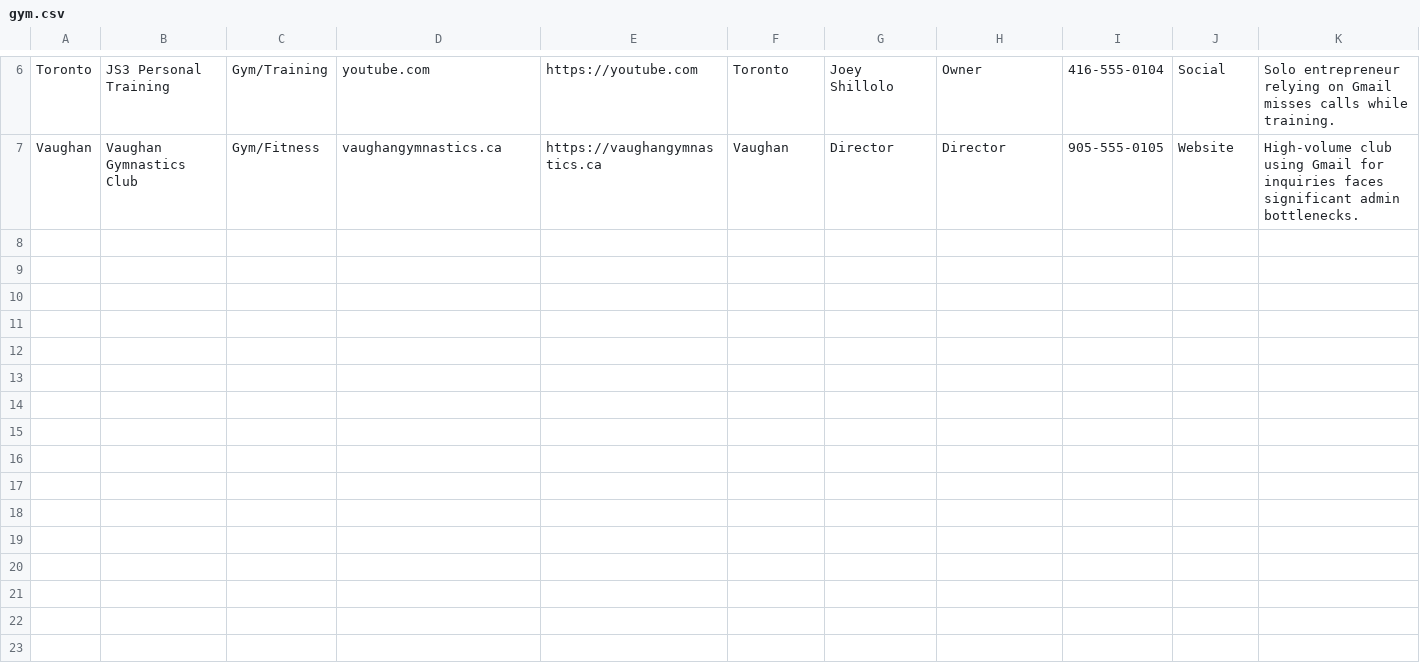
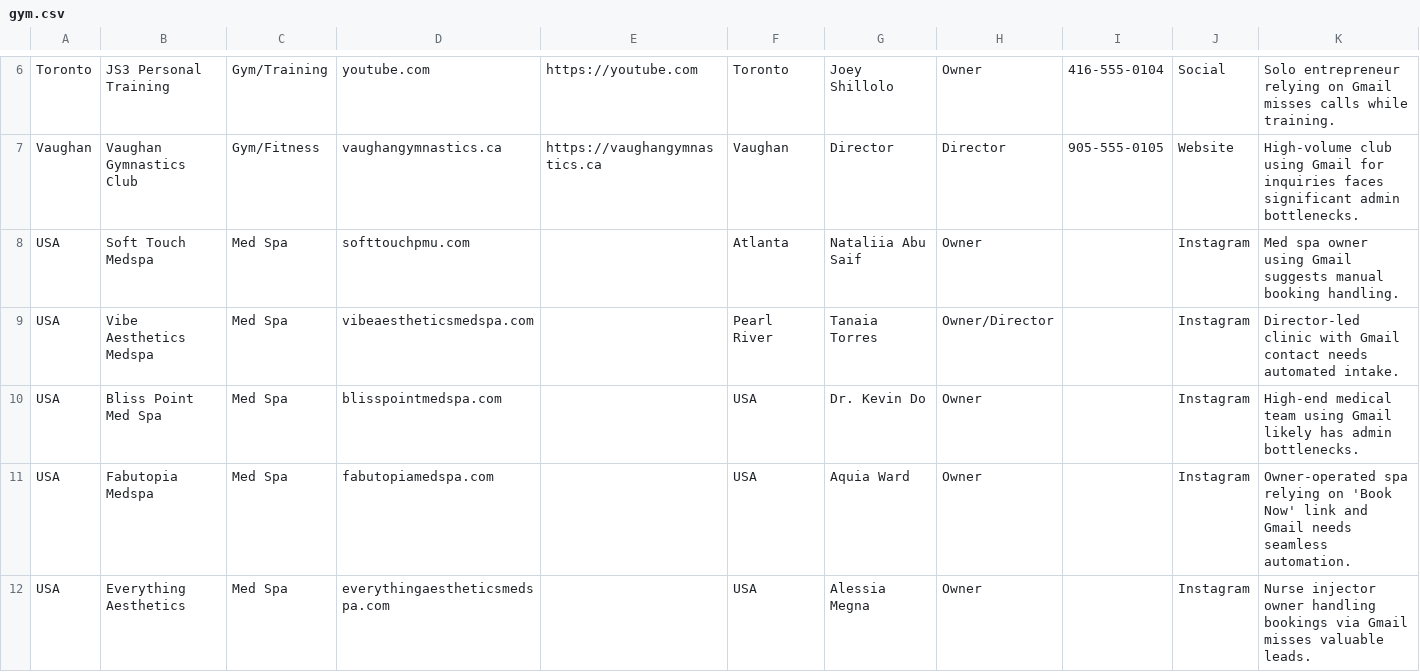
Before and after one commit to reza6ix/LiteRead, a CSV file: gym.csv, drawn as a sheet; only a part is shown, gaps mark what is left out; the diff covers the shown part only.

Commit message:
Add 20 new global leads from Instagram to gym.csv

```diff
--- a/gym.csv
+++ b/gym.csv
@@ -7 +7,6 @@ Toronto,JS3 Personal Training,Gym/Training,youtube.com,https://youtube.com,Toron
 Vaughan,Vaughan Gymnastics Club,Gym/Fitness,vaughangymnastics.ca,https://vaughangymnastics.ca,Vaughan,Director,Director,905-555-0105,Website,High-volume club using Gmail for inquiries faces significant admin bottlenecks.
+USA,Soft Touch Medspa,Med Spa,softtouchpmu.com,,Atlanta,Nataliia Abu Saif,Owner,,Instagram,Med spa owner using Gmail suggests manual booking handling.
+USA,Vibe Aesthetics Medspa,Med Spa,vibeaestheticsmedspa.com,,Pearl River,Tanaia Torres,Owner/Director,,Instagram,Director-led clinic with Gmail contact needs automated intake.
+USA,Bliss Point Med Spa,Med Spa,blisspointmedspa.com,,USA,Dr. Kevin Do,Owner,,Instagram,High-end medical team using Gmail likely has admin bottlenecks.
+USA,Fabutopia Medspa,Med Spa,fabutopiamedspa.com,,USA,Aquia Ward,Owner,,Instagram,Owner-operated spa relying on 'Book Now' link and Gmail needs seamless automation.
+USA,Everything Aesthetics,Med Spa,everythingaestheticsmedspa.com,,USA,Alessia Megna,Owner,,Instagram,Nurse injector owner handling bookings via Gmail misses valuable leads.
```
Also changed, not shown: 15 added rows elsewhere in this file.
